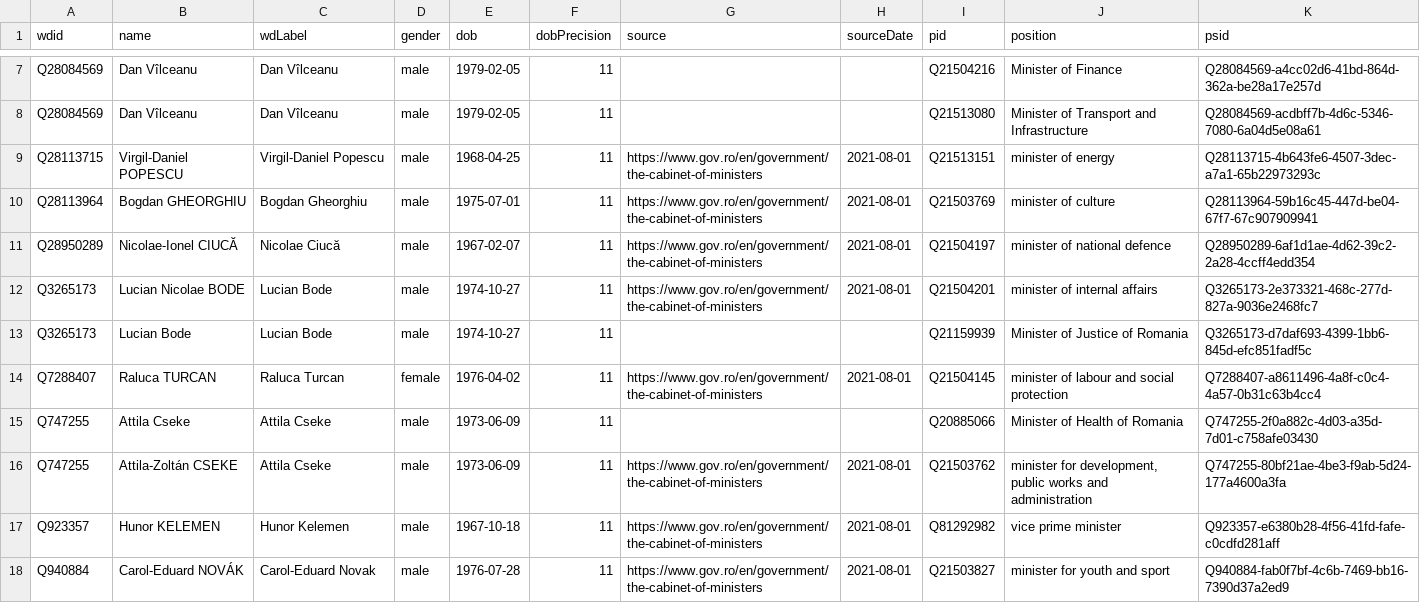
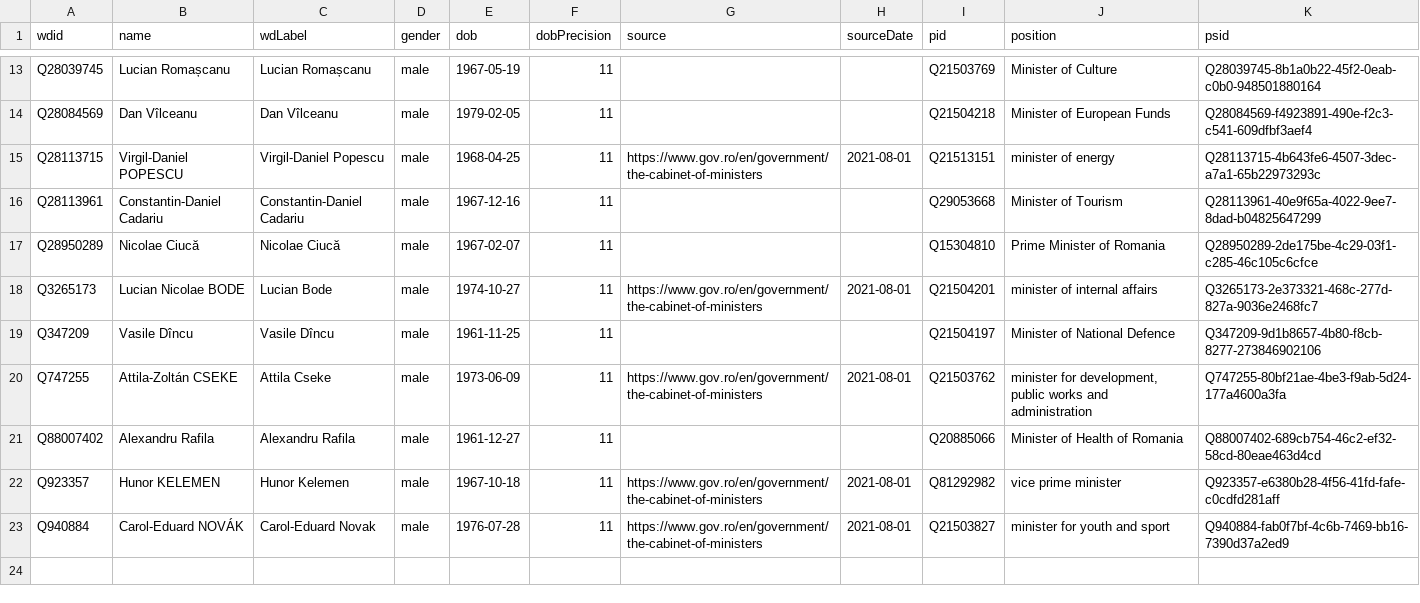
Before and after one commit to every-politician-scrapers/romania-cabinet, a CSV file: data/wikidata.csv, drawn as a sheet; only a part is shown, gaps mark what is left out; removed rows and columns are numbered as before the commit, all else as after; the diff covers the shown part only; the diff names each change by its address in the sheet, - before the commit and + after, or states it on an @@ line.

```diff
--- a/data/wikidata.csv
+++ b/data/wikidata.csv
+row 13: Q28039745 | Lucian Romașcanu | Lucian Romașcanu | male | 1967-05-19 | 11 |  |  | Q21503769 | Minister of Culture | Q28039745-8b1a0b22-45f2-0eab-c0b0-948501880164
-I14 (pid): Q21504216
+I14 (pid): Q21504218
-J14 (position): Minister of Finance
+J14 (position): Minister of European Funds
-K14 (psid): Q28084569-a4cc02d6-41bd-864d-362a-be28a17e257d
+K14 (psid): Q28084569-f4923891-490e-f2c3-c541-609dfbf3aef4
-row 8: Q28084569 | Dan Vîlceanu | Dan Vîlceanu | male | 1979-02-05 | 11 |  |  | Q21513080 | Minister of Transport and Infrastructure | Q28084569-acdbff7b-4d6c-5346-7080-6a04d5e08a61
-row 10: Q28113964 | Bogdan GHEORGHIU | Bogdan Gheorghiu | male | 1975-07-01 | 11 | https://www.gov.ro/en/government/the-cabinet-of-ministers | 2021-08-01 | Q21503769 | minister of culture | Q28113964-59b16c45-447d-be04-67f7-67c907909941
+row 16: Q28113961 | Constantin-Daniel Cadariu | Constantin-Daniel Cadariu | male | 1967-12-16 | 11 |  |  | Q29053668 | Minister of Tourism | Q28113961-40e9f65a-4022-9ee7-8dad-b04825647299
-B17 (name): Nicolae-Ionel CIUCĂ
+B17 (name): Nicolae Ciucă
-G17 (source): https://www.gov.ro/en/government/the-cabinet-of-ministers
+G17 (source): (empty)
-H17 (sourceDate): 2021-08-01
+H17 (sourceDate): (empty)
-I17 (pid): Q21504197
+I17 (pid): Q15304810
-J17 (position): minister of national defence
+J17 (position): Prime Minister of Romania
-K17 (psid): Q28950289-6af1d1ae-4d62-39c2-2a28-4ccff4edd354
+K17 (psid): Q28950289-2de175be-4c29-03f1-c285-46c105c6cfce
-row 13: Q3265173 | Lucian Bode | Lucian Bode | male | 1974-10-27 | 11 |  |  | Q21159939 | Minister of Justice of Romania | Q3265173-d7daf693-4399-1bb6-845d-efc851fadf5c
-row 14: Q7288407 | Raluca TURCAN | Raluca Turcan | female | 1976-04-02 | 11 | https://www.gov.ro/en/government/the-cabinet-of-ministers | 2021-08-01 | Q21504145 | minister of labour and social protection | Q7288407-a8611496-4a8f-c0c4-4a57-0b31c63b4cc4
-row 15: Q747255 | Attila Cseke | Attila Cseke | male | 1973-06-09 | 11 |  |  | Q20885066 | Minister of Health of Romania | Q747255-2f0a882c-4d03-a35d-7d01-c758afe03430
+row 19: Q347209 | Vasile Dîncu | Vasile Dîncu | male | 1961-11-25 | 11 |  |  | Q21504197 | Minister of National Defence | Q347209-9d1b8657-4b80-f8cb-8277-273846902106
+row 21: Q88007402 | Alexandru Rafila | Alexandru Rafila | male | 1961-12-27 | 11 |  |  | Q20885066 | Minister of Health of Romania | Q88007402-689cb754-46c2-ef32-58cd-80eae463d4cd
```
Also changed, not shown: 8 added rows and 2 removed rows elsewhere in this file, data/diff.csv, data/official.csv.
